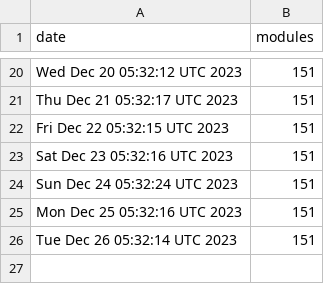
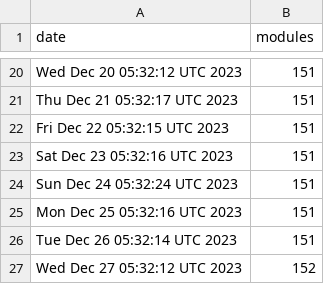
Before and after one commit to jpadams/daggerverse-stats, a CSV file: data.csv, drawn as a sheet; only a part is shown, gaps mark what is left out; the diff names each change by its address in the sheet, - before the commit and + after, or states it on an @@ line.

```diff
--- a/data.csv
+++ b/data.csv
+row 27: Wed Dec 27 05:32:12 UTC 2023 | 152
```
Also changed, not shown: 1 other file.
